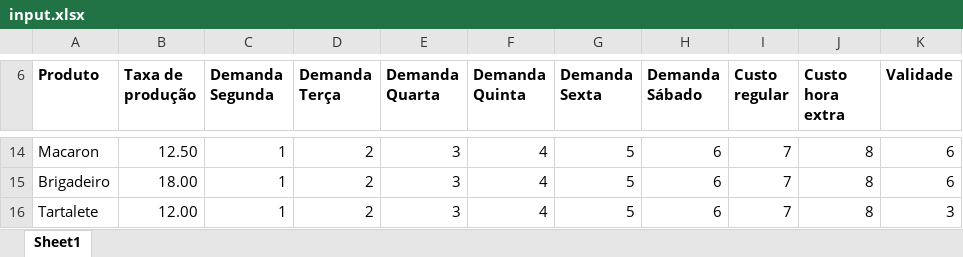
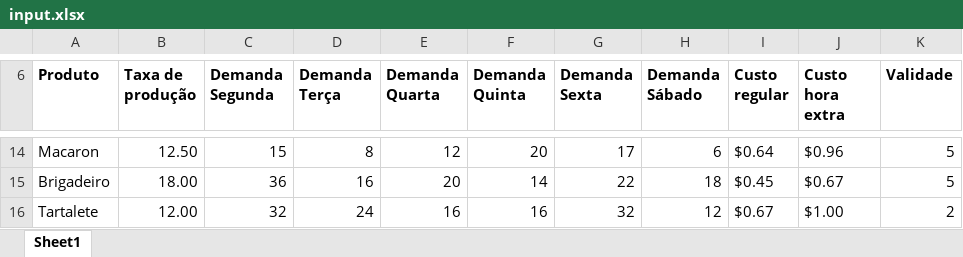
Before and after one commit to Jcrt/dcc163-pesquisa-operacional, an Excel workbook: CPlex.net/data/input.xlsx, sheet Sheet1, drawn as a sheet; only a part is shown, gaps mark what is left out; values as stored, in another font and other column widths than the file's, no borders; the diff covers the shown part only; the diff names each change by its address in the sheet, - before the commit and + after, or states it on an @@ line.

```diff
--- a/CPlex.net/data/input.xlsx (sheet Sheet1)
+++ b/CPlex.net/data/input.xlsx (sheet Sheet1)
-C14 (Demanda Segunda): 1
+C14 (Demanda Segunda): 15
-D14 (Demanda Terça): 2
+D14 (Demanda Terça): 8
-E14 (Demanda Quarta): 3
+E14 (Demanda Quarta): 12
-F14 (Demanda Quinta): 4
+F14 (Demanda Quinta): 20
-G14 (Demanda Sexta): 5
+G14 (Demanda Sexta): 17
-I14 (Custo regular): 7
+I14 (Custo regular): $0.64
-J14 (Custo hora extra): 8
+J14 (Custo hora extra): $0.96
-K14:K15 (Validade): 6
+K14:K15 (Validade): 5
-C15 (Demanda Segunda): 1
+C15 (Demanda Segunda): 36
-D15 (Demanda Terça): 2
+D15 (Demanda Terça): 16
-E15 (Demanda Quarta): 3
+E15 (Demanda Quarta): 20
-F15 (Demanda Quinta): 4
+F15 (Demanda Quinta): 14
-G15 (Demanda Sexta): 5
+G15 (Demanda Sexta): 22
-H15 (Demanda Sábado): 6
+H15 (Demanda Sábado): 18
-I15 (Custo regular): 7
+I15 (Custo regular): $0.45
-J15 (Custo hora extra): 8
+J15 (Custo hora extra): $0.67
-C16 (Demanda Segunda): 1
+C16 (Demanda Segunda): 32
-D16 (Demanda Terça): 2
+D16 (Demanda Terça): 24
-E16 (Demanda Quarta): 3
+E16 (Demanda Quarta): 16
-F16 (Demanda Quinta): 4
+F16 (Demanda Quinta): 16
-G16 (Demanda Sexta): 5
+G16 (Demanda Sexta): 32
-H16 (Demanda Sábado): 6
+H16 (Demanda Sábado): 12
-I16 (Custo regular): 7
+I16 (Custo regular): $0.67
-J16 (Custo hora extra): 8
+J16 (Custo hora extra): $1.00
-K16 (Validade): 3
+K16 (Validade): 2
```
Also changed, not shown: 1 added row, 1 removed row and 78 edited cells elsewhere in this sheet.
